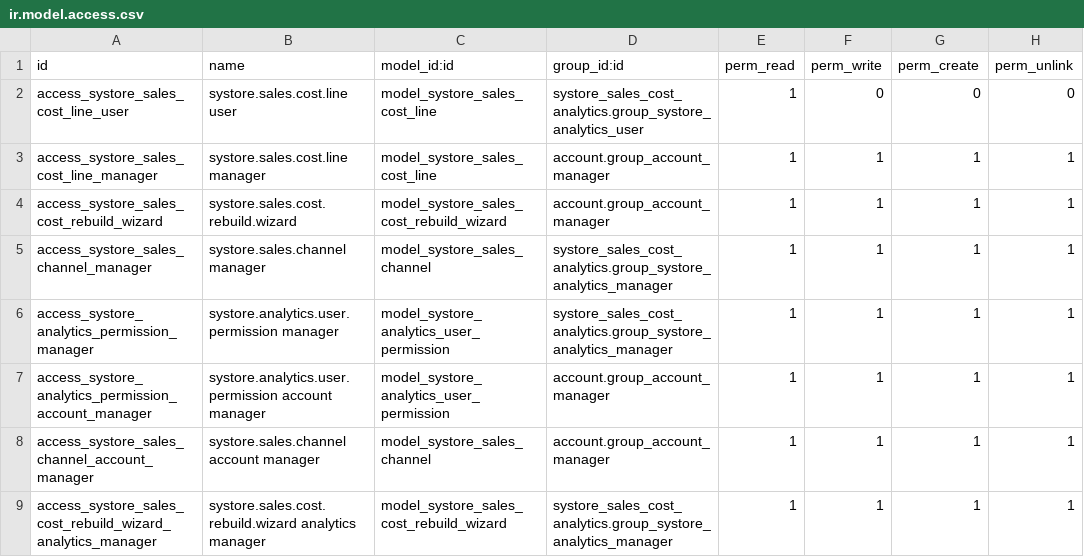
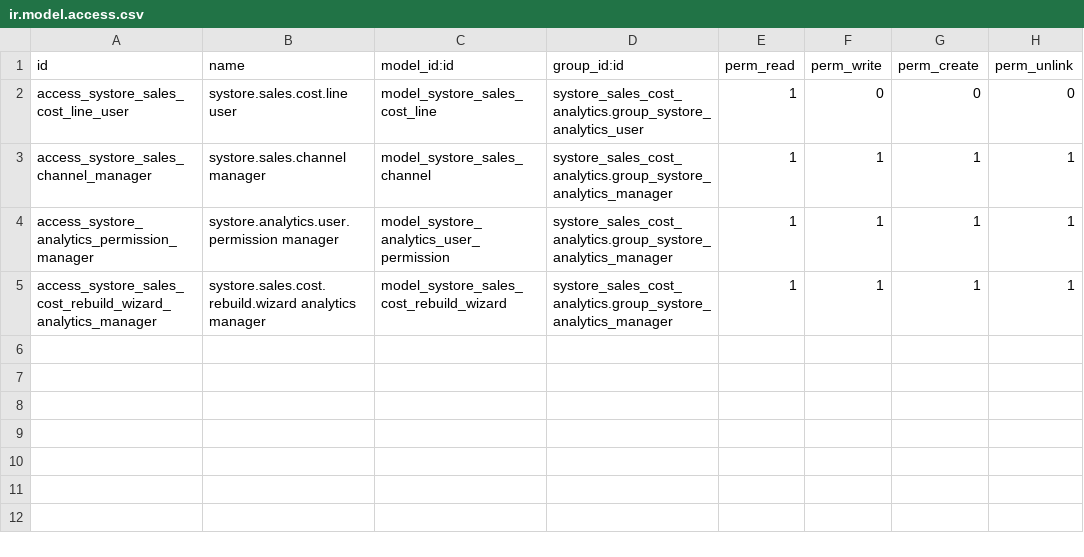
Before and after one commit to ErikLSantiago/Comercializadora-systore, a CSV file: systore_sales_cost_analytics/security/ir.model.access.csv, drawn as a sheet; the diff names each change by its address in the sheet, - before the commit and + after, or states it on an @@ line.

```diff
--- a/systore_sales_cost_analytics/security/ir.model.access.csv
+++ b/systore_sales_cost_analytics/security/ir.model.access.csv
-row 3: access_systore_sales_cost_line_manager | systore.sales.cost.line manager | model_systore_sales_cost_line | account.group_account_manager | 1 | 1 | 1 | 1
-row 4: access_systore_sales_cost_rebuild_wizard | systore.sales.cost.rebuild.wizard | model_systore_sales_cost_rebuild_wizard | account.group_account_manager | 1 | 1 | 1 | 1
-row 7: access_systore_analytics_permission_account_manager | systore.analytics.user.permission account manager | model_systore_analytics_user_permission | account.group_account_manager | 1 | 1 | 1 | 1
-row 8: access_systore_sales_channel_account_manager | systore.sales.channel account manager | model_systore_sales_channel | account.group_account_manager | 1 | 1 | 1 | 1
```
Also changed, not shown: 7 other files.
